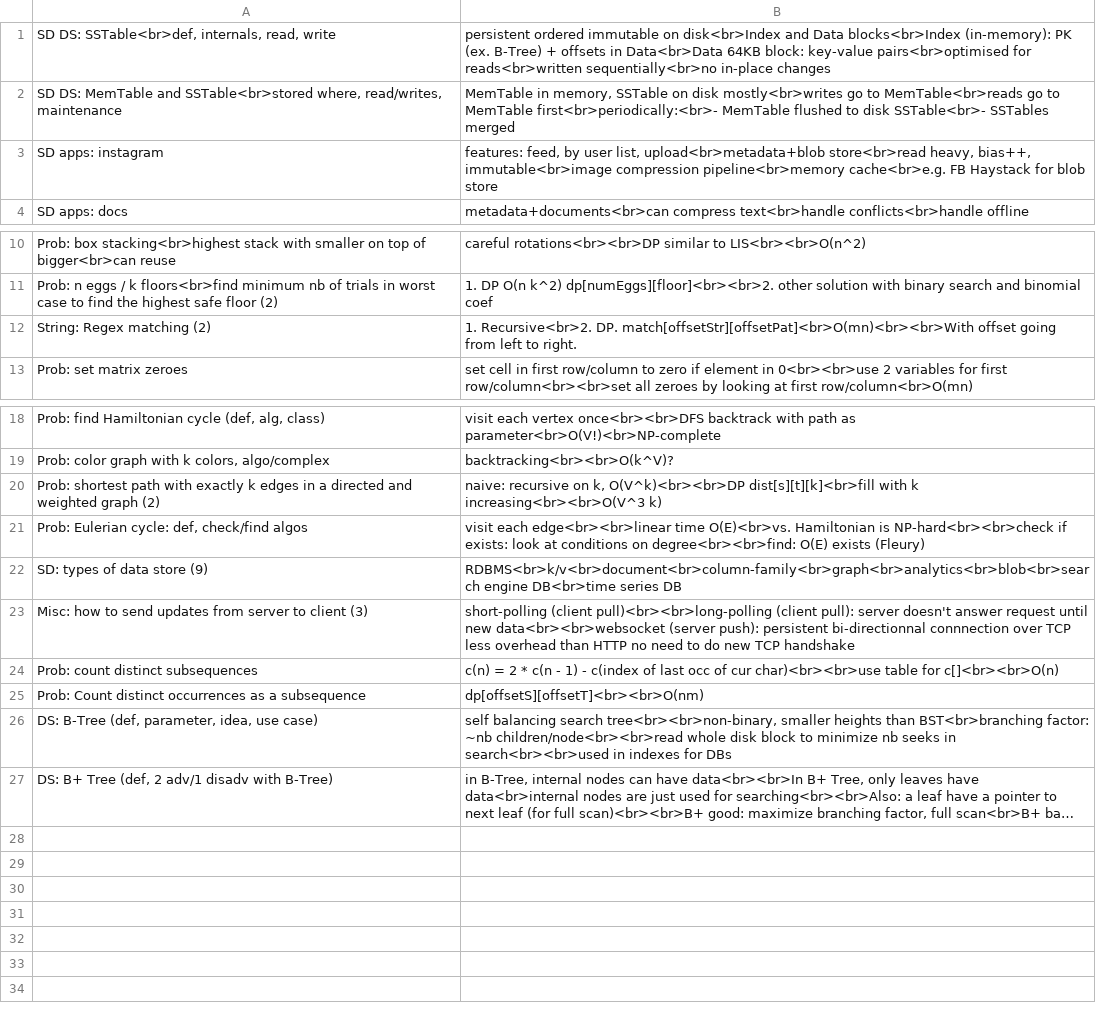
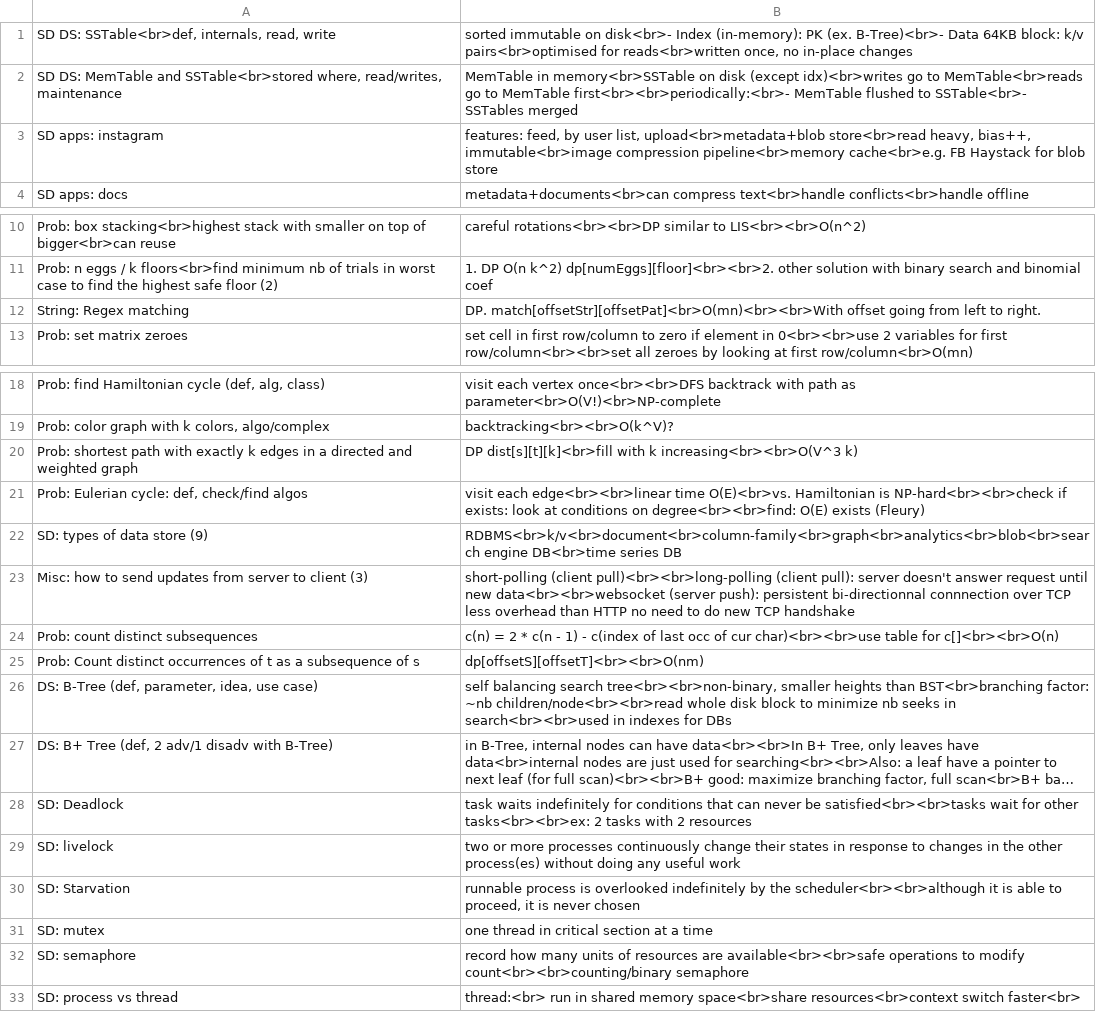
Before and after one commit to mirabl/j, a TSV file: anki/all-7.tsv, drawn as a sheet; only a part is shown, gaps mark what is left out; long unchanged cells end in …; the diff names each change by its address in the sheet, - before the commit and + after, or states it on an @@ line.

```diff
--- a/anki/all-7.tsv
+++ b/anki/all-7.tsv
-B1: persistent ordered immutable on disk<br>Index and Data blocks<br>Index (in-memory): PK (ex. B-Tree) + offsets in Data<br>Data 64KB block: key-value pairs<br>optimised for reads<br>written sequentially<br>no in-place changes
+B1: sorted immutable on disk<br>- Index (in-memory): PK (ex. B-Tree)<br>- Data 64KB block: k/v pairs<br>optimised for reads<br>written once, no in-place changes
-B2: MemTable in memory, SSTable on disk mostly<br>writes go to MemTable<br>reads go to MemTable first<br>periodically:<br>- MemTable flushed to disk SSTable<br>- SSTables…
+B2: MemTable in memory<br>SSTable on disk (except idx)<br>writes go to MemTable<br>reads go to MemTable first<br><br>periodically:<br>- MemTable flushed to SSTable<br>- SSTables…
-A12: String: Regex matching (2)
+A12: String: Regex matching
-B12: 1. Recursive<br>2. DP. match[offsetStr][offsetPat]<br>O(mn)<br><br>With…
+B12: DP. match[offsetStr][offsetPat]<br>O(mn)<br><br>With…
-A20: …weighted graph (2)
+A20: …weighted graph
-B20: naive: recursive on k, O(V^k)<br><br>DP dist[s][t][k]<br>fill with…
+B20: DP dist[s][t][k]<br>fill with…
-A25: …distinct occurrences as a subsequence
+A25: …distinct occurrences of t as a subsequence of s
+row 28: SD: Deadlock | task waits indefinitely for conditions that can never be satisfied<br><br>tasks wait for other tasks<br><br>ex: 2 tasks with 2 resources
+row 29: SD: livelock | two or more processes continuously change their states in response to changes in the other process(es) without doing any useful work
+row 30: SD: Starvation | runnable process is overlooked indefinitely by the scheduler<br><br>although it is able to proceed, it is never chosen
+row 31: SD: mutex | one thread in critical section at a time
+row 32: SD: semaphore | record how many units of resources are available<br><br>safe operations to modify count<br><br>counting/binary semaphore
+row 33: SD: process vs thread | thread:<br> run in shared memory space<br>share resources<br>context switch faster<br>
```
Also changed, not shown: anki/all-2.tsv, anki/all-4.tsv, 2 other files.
